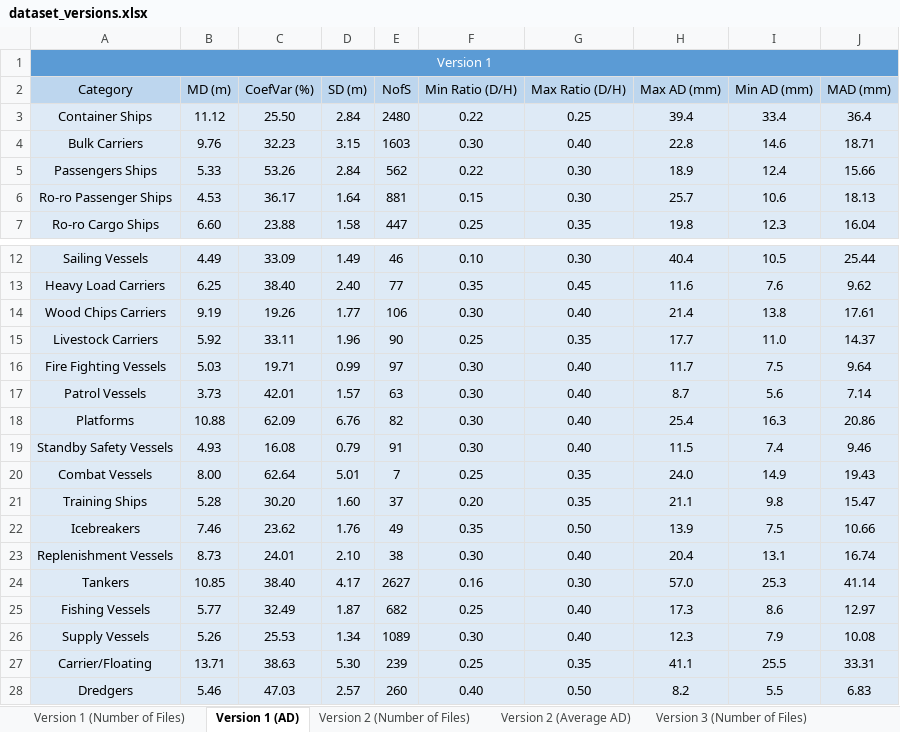
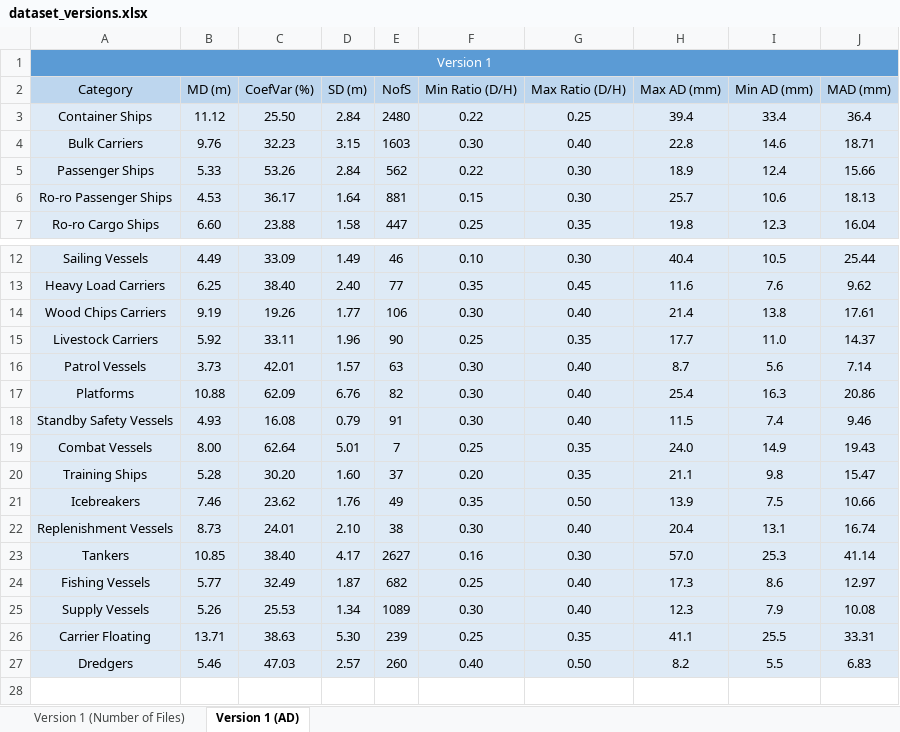
Before and after one commit to pablorangel82/ship-detector-classifier, an Excel workbook: report/dataset_versions.xlsx, sheet Version 1 (AD), drawn as a sheet; only a part is shown, gaps mark what is left out; values as stored, in another font and other column widths than the file's, no borders; removed rows and columns are numbered as before the commit, all else as after; the diff names each change by its address in the sheet, - before the commit and + after, or states it on an @@ line.

```diff
--- a/report/dataset_versions.xlsx (sheet Version 1 (AD))
+++ b/report/dataset_versions.xlsx (sheet Version 1 (AD))
-sheet tab: Version 2 (Number of Files)
-sheet tab: Version 2 (Average AD)
-sheet tab: Version 3 (Number of Files)
-A5 (Category): Passengers Ships
+A5 (Category): Passenger Ships
-row 16: Fire Fighting Vessels | 5.03 | 19.71 | 0.99 | 97 | 0.30 | 0.40 | 11.7 | 7.5 | 9.64
-A26 (Category): Carrier/Floating
+A26 (Category): Carrier Floating
```
Also changed, not shown: sheet Version 1 (Number of Files), other sheet tabs, formulas that keep their value, 27 other files.
